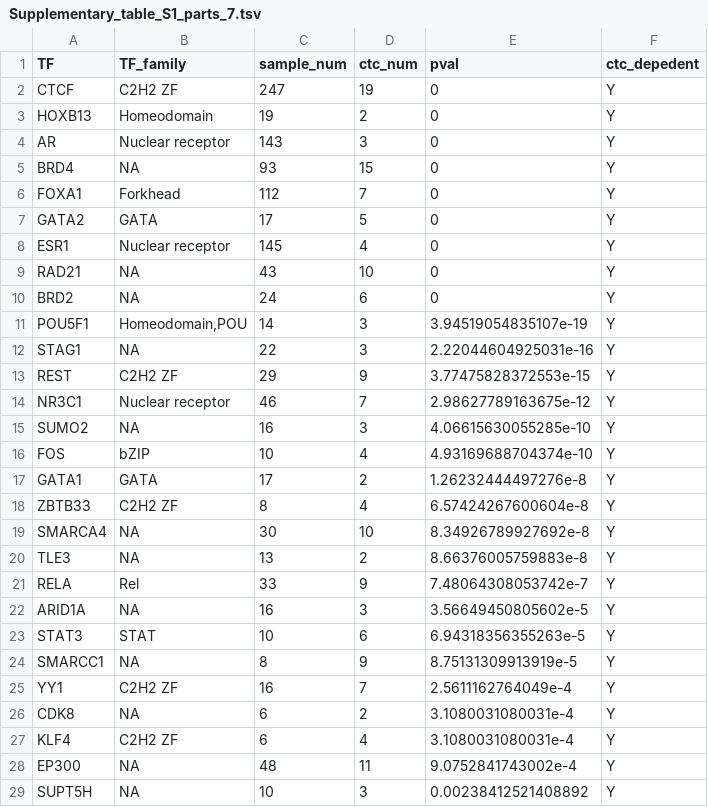
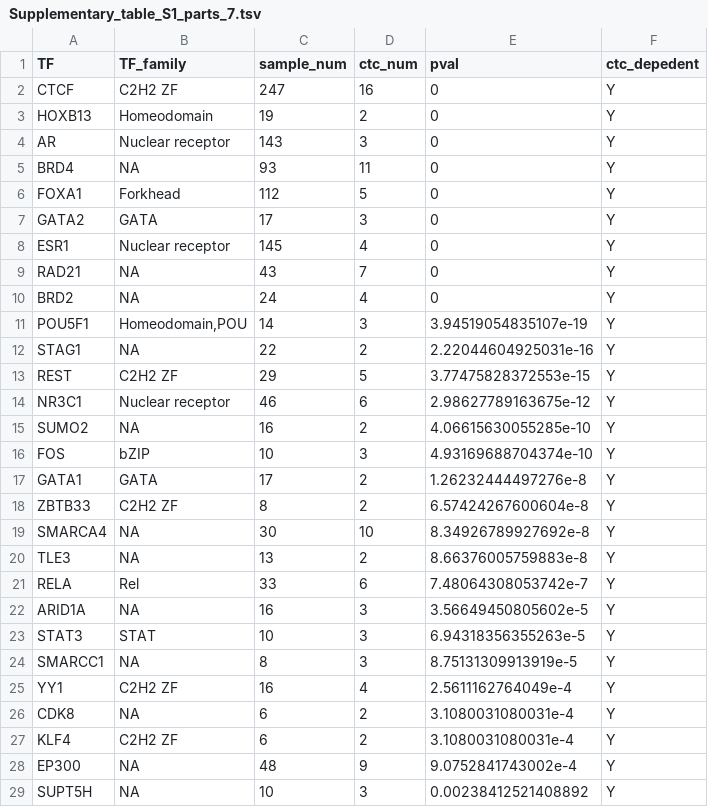
Before and after one commit to bioinfo-tsukuba/MOCCS_paper_public, a TSV file: data/TableS1/Supplementary_table_S1_parts_7.tsv, drawn as a sheet; only a part is shown; the diff covers the shown part only.

Commit message:
Updated

```diff
--- a/data/TableS1/Supplementary_table_S1_parts_7.tsv
+++ b/data/TableS1/Supplementary_table_S1_parts_7.tsv
@@ -1,29 +1,29 @@
 TF	TF_family	sample_num	ctc_num	pval	ctc_depedent
-CTCF	C2H2 ZF	247	19	0	Y
+CTCF	C2H2 ZF	247	16	0	Y
 HOXB13	Homeodomain	19	2	0	Y
 AR	Nuclear receptor	143	3	0	Y
-BRD4	NA	93	15	0	Y
-FOXA1	Forkhead	112	7	0	Y
-GATA2	GATA	17	5	0	Y
+BRD4	NA	93	11	0	Y
+FOXA1	Forkhead	112	5	0	Y
+GATA2	GATA	17	3	0	Y
 ESR1	Nuclear receptor	145	4	0	Y
-RAD21	NA	43	10	0	Y
-BRD2	NA	24	6	0	Y
+RAD21	NA	43	7	0	Y
+BRD2	NA	24	4	0	Y
 POU5F1	Homeodomain,POU	14	3	3.94519054835107e-19	Y
-STAG1	NA	22	3	2.22044604925031e-16	Y
-REST	C2H2 ZF	29	9	3.77475828372553e-15	Y
-NR3C1	Nuclear receptor	46	7	2.98627789163675e-12	Y
-SUMO2	NA	16	3	4.06615630055285e-10	Y
-FOS	bZIP	10	4	4.93169688704374e-10	Y
+STAG1	NA	22	2	2.22044604925031e-16	Y
+REST	C2H2 ZF	29	5	3.77475828372553e-15	Y
+NR3C1	Nuclear receptor	46	6	2.98627789163675e-12	Y
+SUMO2	NA	16	2	4.06615630055285e-10	Y
+FOS	bZIP	10	3	4.93169688704374e-10	Y
 GATA1	GATA	17	2	1.26232444497276e-8	Y
-ZBTB33	C2H2 ZF	8	4	6.57424267600604e-8	Y
+ZBTB33	C2H2 ZF	8	2	6.57424267600604e-8	Y
 SMARCA4	NA	30	10	8.34926789927692e-8	Y
 TLE3	NA	13	2	8.66376005759883e-8	Y
-RELA	Rel	33	9	7.48064308053742e-7	Y
+RELA	Rel	33	6	7.48064308053742e-7	Y
 ARID1A	NA	16	3	3.56649450805602e-5	Y
-STAT3	STAT	10	6	6.94318356355263e-5	Y
-SMARCC1	NA	8	9	8.75131309913919e-5	Y
-YY1	C2H2 ZF	16	7	2.5611162764049e-4	Y
+STAT3	STAT	10	3	6.94318356355263e-5	Y
+SMARCC1	NA	8	3	8.75131309913919e-5	Y
+YY1	C2H2 ZF	16	4	2.5611162764049e-4	Y
 CDK8	NA	6	2	3.1080031080031e-4	Y
-KLF4	C2H2 ZF	6	4	3.1080031080031e-4	Y
-EP300	NA	48	11	9.0752841743002e-4	Y
+KLF4	C2H2 ZF	6	2	3.1080031080031e-4	Y
+EP300	NA	48	9	9.0752841743002e-4	Y
 SUPT5H	NA	10	3	0.00238412521408892	Y
```
Also changed, not shown: 135 edited cells elsewhere in this file.
